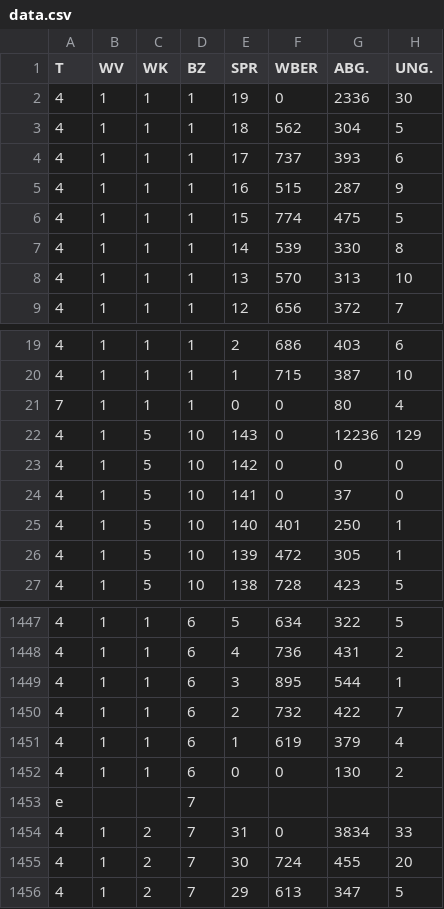
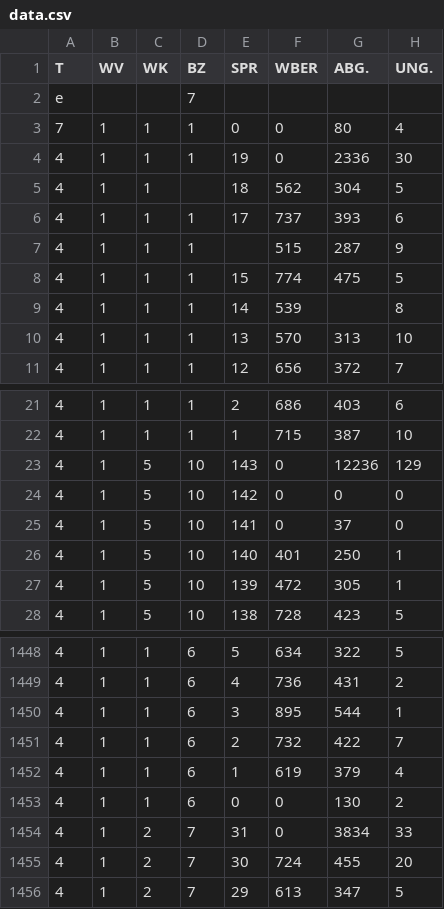
Before and after one commit to martin-kritzl/5BHIT-Wienwahl, a CSV file: data.csv, drawn as a sheet; only a part is shown, gaps mark what is left out; addresses are those after the commit; the diff names each change by its address in the sheet, - before the commit and + after, or states it on an @@ line.

```diff
--- a/data.csv
+++ b/data.csv
@@ row 1453 moved to row 2: e @@
@@ row 21 moved to row 3: 7 @@
-D5 (BZ): 1
+D5 (BZ): (empty)
-E7 (SPR): 16
+E7 (SPR): (empty)
-G9 (ABG.): 330
+G9 (ABG.): (empty)
```
Also changed, not shown: 6 other files.
